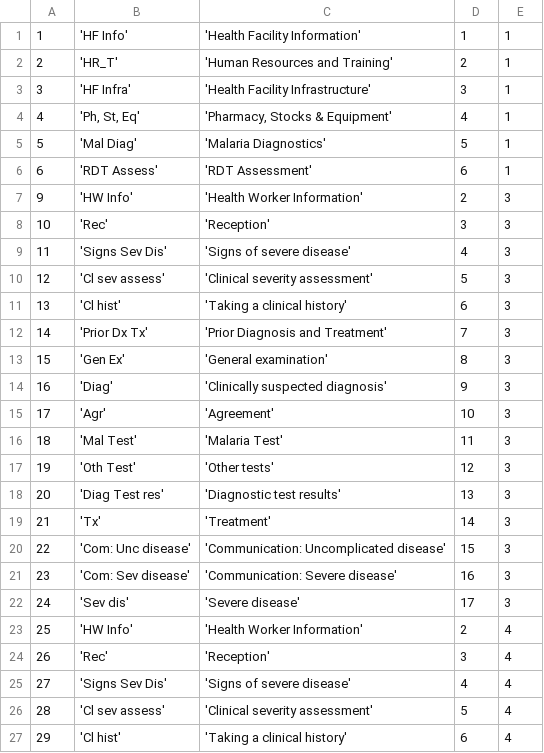
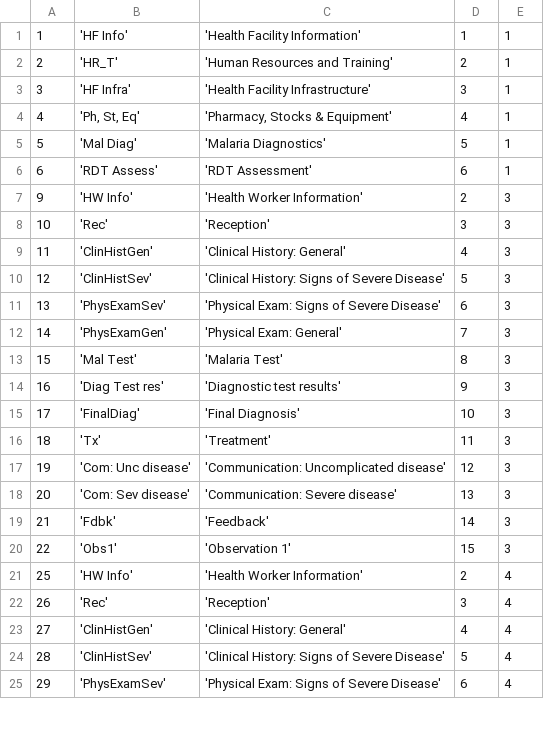
Before and after one commit to EyeSeeTea/malariapp, a CSV file: app/src/edsZambia/assets/Headers.csv, drawn as a sheet; only a part is shown; the diff covers the shown part only.

```diff
--- a/app/src/edsZambia/assets/Headers.csv
+++ b/app/src/edsZambia/assets/Headers.csv
@@ -8,20 +8,18 @@
 10;'Rec';'Reception';3;3
-11;'Signs Sev Dis';'Signs of severe disease';4;3
-12;'Cl sev assess';'Clinical severity assessment';5;3
-13;'Cl hist';'Taking a clinical history';6;3
-14;'Prior Dx Tx';'Prior Diagnosis and Treatment';7;3
-15;'Gen Ex';'General examination';8;3
-16;'Diag';'Clinically suspected diagnosis';9;3
-17;'Agr';'Agreement';10;3
-18;'Mal Test';'Malaria Test';11;3
-19;'Oth Test';'Other tests';12;3
-20;'Diag Test res';'Diagnostic test results';13;3
-21;'Tx';'Treatment';14;3
-22;'Com: Unc disease';'Communication: Uncomplicated disease';15;3
-23;'Com: Sev disease';'Communication: Severe disease';16;3
-24;'Sev dis';'Severe disease';17;3
+11;'ClinHistGen';'Clinical History: General';4;3
+12;'ClinHistSev';'Clinical History: Signs of Severe Disease';5;3
+13;'PhysExamSev';'Physical Exam: Signs of Severe Disease';6;3
+14;'PhysExamGen';'Physical Exam: General';7;3
+15;'Mal Test';'Malaria Test';8;3
+16;'Diag Test res';'Diagnostic test results';9;3
+17;'FinalDiag';'Final Diagnosis';10;3
+18;'Tx';'Treatment';11;3
+19;'Com: Unc disease';'Communication: Uncomplicated disease';12;3
+20;'Com: Sev disease';'Communication: Severe disease';13;3
+21;'Fdbk';'Feedback';14;3
+22;'Obs1';'Observation 1';15;3
 25;'HW Info';'Health Worker Information';2;4
 26;'Rec';'Reception';3;4
-27;'Signs Sev Dis';'Signs of severe disease';4;4
-28;'Cl sev assess';'Clinical severity assessment';5;4
-29;'Cl hist';'Taking a clinical history';6;4
+27;'ClinHistGen';'Clinical History: General';4;4
+28;'ClinHistSev';'Clinical History: Signs of Severe Disease';5;4
+29;'PhysExamSev';'Physical Exam: Signs of Severe Disease';6;4
```
Also changed, not shown: 3 added rows, 7 removed rows and 48 edited cells elsewhere in this file, app/src/edsZambia/assets/Answers.csv, app/src/edsZambia/assets/Options.csv, 1 other file.
